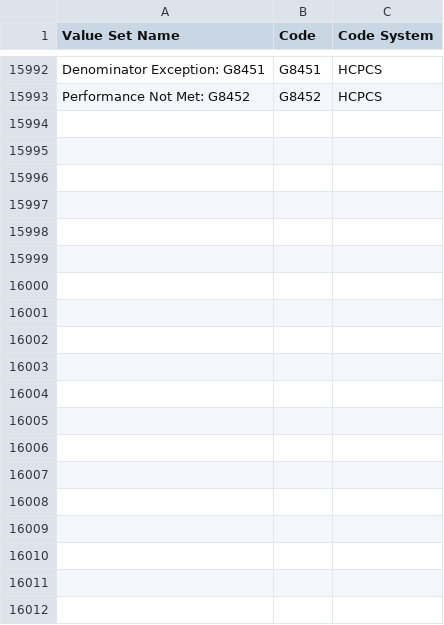
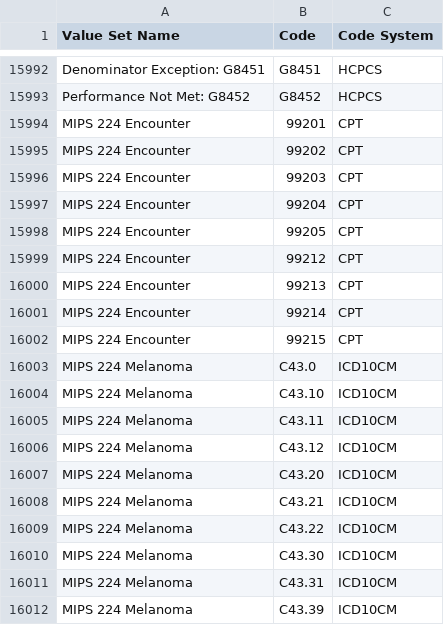
Before and after one commit to hpmsnell/measures, a CSV file: value_sets/MIPS Value Sets - 2017.csv, drawn as a sheet; only a part is shown, gaps mark what is left out; the diff covers the shown part only; the diff names each change by its address in the sheet, - before the commit and + after, or states it on an @@ line.

```diff
--- a/value_sets/MIPS Value Sets - 2017.csv
+++ b/value_sets/MIPS Value Sets - 2017.csv
+row 15994: MIPS 224 Encounter | 99201 | CPT
+row 15995: MIPS 224 Encounter | 99202 | CPT
+row 15996: MIPS 224 Encounter | 99203 | CPT
+row 15997: MIPS 224 Encounter | 99204 | CPT
+row 15998: MIPS 224 Encounter | 99205 | CPT
+row 15999: MIPS 224 Encounter | 99212 | CPT
+row 16000: MIPS 224 Encounter | 99213 | CPT
+row 16001: MIPS 224 Encounter | 99214 | CPT
+row 16002: MIPS 224 Encounter | 99215 | CPT
+row 16003: MIPS 224 Melanoma | C43.0 | ICD10CM
+row 16004: MIPS 224 Melanoma | C43.10 | ICD10CM
+row 16005: MIPS 224 Melanoma | C43.11 | ICD10CM
+row 16006: MIPS 224 Melanoma | C43.12 | ICD10CM
+row 16007: MIPS 224 Melanoma | C43.20 | ICD10CM
+row 16008: MIPS 224 Melanoma | C43.21 | ICD10CM
+row 16009: MIPS 224 Melanoma | C43.22 | ICD10CM
+row 16010: MIPS 224 Melanoma | C43.30 | ICD10CM
+row 16011: MIPS 224 Melanoma | C43.31 | ICD10CM
+row 16012: MIPS 224 Melanoma | C43.39 | ICD10CM
```
Also changed, not shown: 40 added rows elsewhere in this file, 9 other files.
